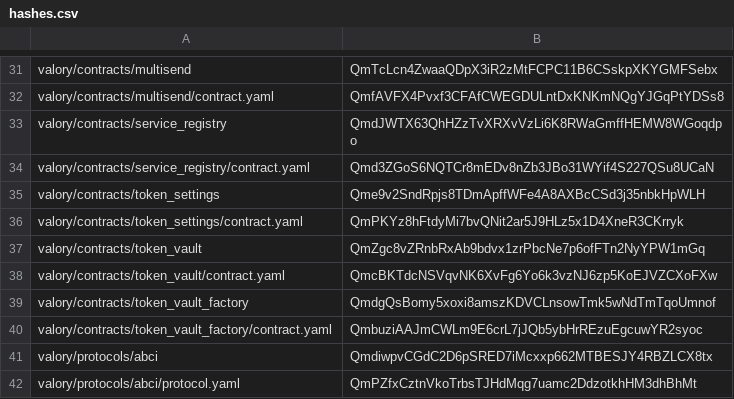
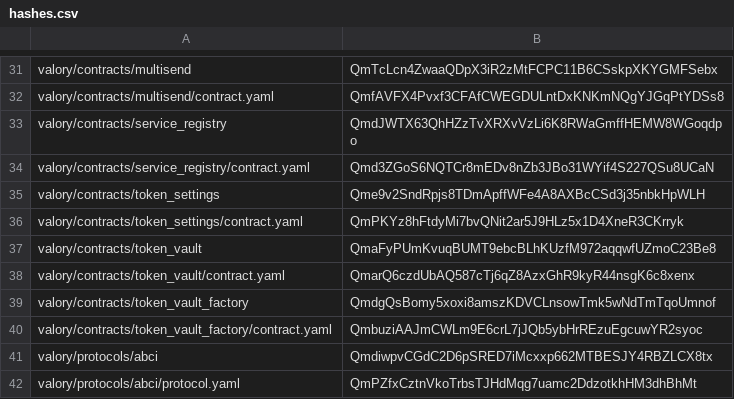
Before and after one commit to valory-xyz/agent-academy-1, a CSV file: packages/hashes.csv, drawn as a sheet; only a part is shown, gaps mark what is left out.

```diff
--- a/packages/hashes.csv
+++ b/packages/hashes.csv
@@ -36,4 +36,4 @@ valory/contracts/token_settings,Qme9v2SndRpjs8TDmApffWFe4A8AXBcCSd3j35nbkHpWLH
 valory/contracts/token_settings/contract.yaml,QmPKYz8hFtdyMi7bvQNit2ar5J9HLz5x1D4XneR3CKrryk
-valory/contracts/token_vault,QmZgc8vZRnbRxAb9bdvx1zrPbcNe7p6ofFTn2NyYPW1mGq
-valory/contracts/token_vault/contract.yaml,QmcBKTdcNSVqvNK6XvFg6Yo6k3vzNJ6zp5KoEJVZCXoFXw
+valory/contracts/token_vault,QmaFyPUmKvuqBUMT9ebcBLhKUzfM972aqqwfUZmoC23Be8
+valory/contracts/token_vault/contract.yaml,QmarQ6czdUbAQ587cTj6qZ8AzxGhR9kyR44nsgK6c8xenx
 valory/contracts/token_vault_factory,QmdgQsBomy5xoxi8amszKDVCLnsowTmk5wNdTmTqoUmnof
```
Also changed, not shown: 2 other files.
